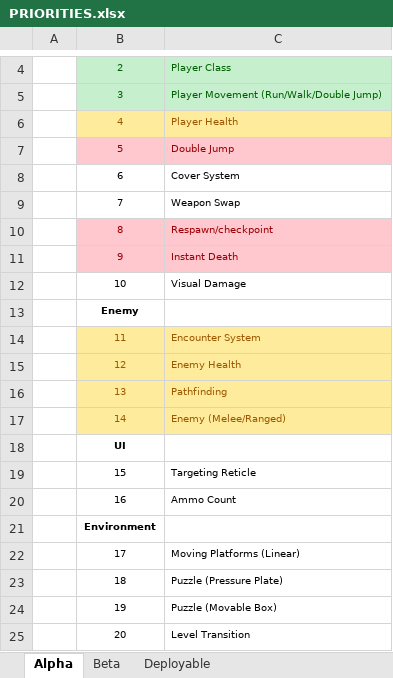
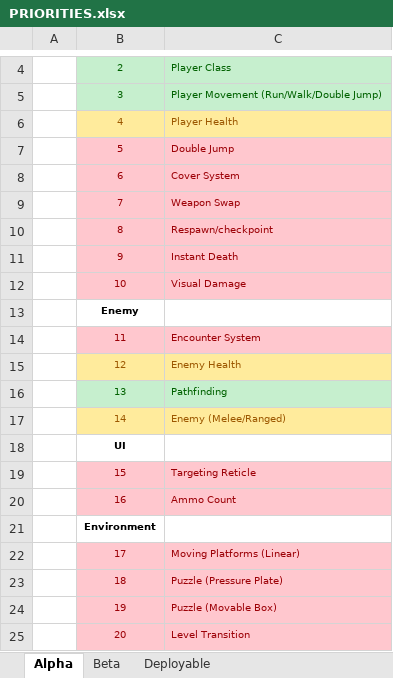
Before and after one commit to bobbykemp/GDC2017Project, an Excel workbook: Management/PRIORITIES.xlsx, sheet Alpha, drawn as a sheet; only a part is shown, gaps mark what is left out; values as stored, in another font and other column widths than the file's, no borders; the diff names each change by its address in the sheet, - before the commit and + after, or states it on an @@ line.

```diff
--- a/Management/PRIORITIES.xlsx (sheet Alpha)
+++ b/Management/PRIORITIES.xlsx (sheet Alpha)
@@ B8:C9 fill: none → #FFC7CE, text colour: black → #9C0006 @@
@@ B12:C12 fill: none → #FFC7CE, text colour: black → #9C0006 @@
@@ B14:C14 fill: #FFEB9C → #FFC7CE, text colour: #9C5700 → #9C0006 @@
@@ B16:C16 fill: #FFEB9C → #C6EFCE, text colour: #9C5700 → #006100 @@
@@ B19:C20 fill: none → #FFC7CE, text colour: black → #9C0006 @@
@@ B22:C25 fill: none → #FFC7CE, text colour: black → #9C0006 @@
```
Also changed, not shown: Management/Production_Task_2017NOV09.xlsx.
